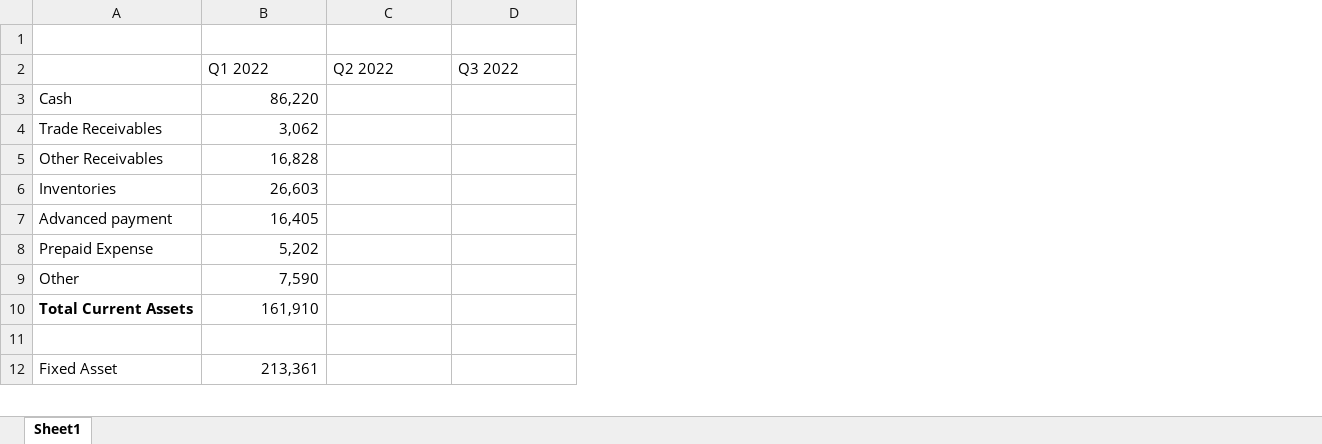
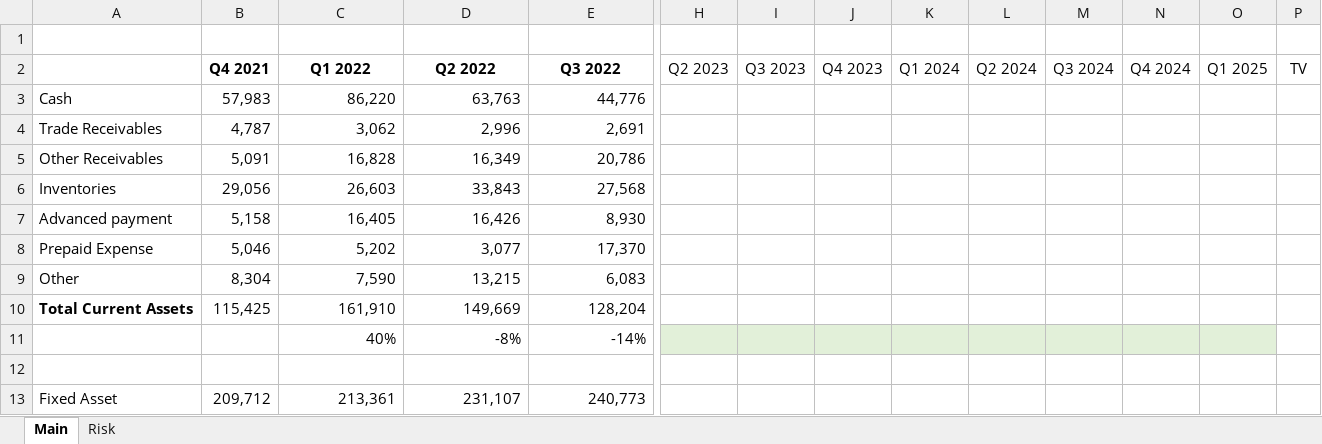
Before and after one commit to michaelmanurung/IDX-DB, an Excel workbook: ENAK/ENAK.xlsx, sheet Main, drawn as a sheet; only a part is shown, gaps mark what is left out; values as stored, in another font and other column widths than the file's, no borders; addresses are those after the commit; rows hold the shown columns only; the diff covers the shown part only; the diff names each change by its address in the sheet, - before the commit and + after, or states it on an @@ line.

Commit message:
update model

```diff
--- a/ENAK/ENAK.xlsx (sheet Main)
+++ b/ENAK/ENAK.xlsx (sheet Main)
-sheet tab: Sheet1
+sheet tab: Main
+sheet tab: Risk
+column B (Q4 2021), rows 3-10: 57,983 | 4,787 | 5,091 | 29,056 | 5,158 | 5,046 | 8,304 | 115,425; row 13: 209,712
@@ column H (Q2 2023) unhidden, empty @@
@@ column I (Q3 2023) unhidden, empty @@
@@ column J (Q4 2023) unhidden, empty @@
@@ column K (Q1 2024) unhidden, empty @@
@@ column L (Q2 2024) unhidden, empty @@
@@ column M (Q3 2024) unhidden, empty @@
@@ column N (Q4 2024) unhidden, empty @@
@@ column O (Q1 2025) unhidden, empty @@
@@ column P (TV) unhidden, empty @@
@@ C2:E2 bold: off → on, alignment: left → center @@
-D3 (Q2 2022): (empty)
+D3 (Q2 2022): 63,763
-E3 (Q3 2022): (empty)
+E3 (Q3 2022): 44,776
-D4 (Q2 2022): (empty)
+D4 (Q2 2022): 2,996
-E4 (Q3 2022): (empty)
+E4 (Q3 2022): 2,691
-D5 (Q2 2022): (empty)
+D5 (Q2 2022): 16,349
-E5 (Q3 2022): (empty)
+E5 (Q3 2022): 20,786
-D6 (Q2 2022): (empty)
+D6 (Q2 2022): 33,843
-E6 (Q3 2022): (empty)
+E6 (Q3 2022): 27,568
-D7 (Q2 2022): (empty)
+D7 (Q2 2022): 16,426
-E7 (Q3 2022): (empty)
+E7 (Q3 2022): 8,930
-D8 (Q2 2022): (empty)
+D8 (Q2 2022): 3,077
-E8 (Q3 2022): (empty)
+E8 (Q3 2022): 17,370
-D9 (Q2 2022): (empty)
+D9 (Q2 2022): 13,215
-E9 (Q3 2022): (empty)
+E9 (Q3 2022): 6,083
-D10 (Q2 2022): (empty)
+D10 (Q2 2022): 149,669
-E10 (Q3 2022): (empty)
+E10 (Q3 2022): 128,204
+row 11:  |  | 40% | -8% | -14%
-D13 (Q2 2022): (empty)
+D13 (Q2 2022): 231,107
-E13 (Q3 2022): (empty)
+E13 (Q3 2022): 240,773
```
Also changed, not shown: 83 added rows, 26 removed rows, 11 edited cells and cell formats elsewhere in this sheet, formulas that keep their value, hidden cells.
